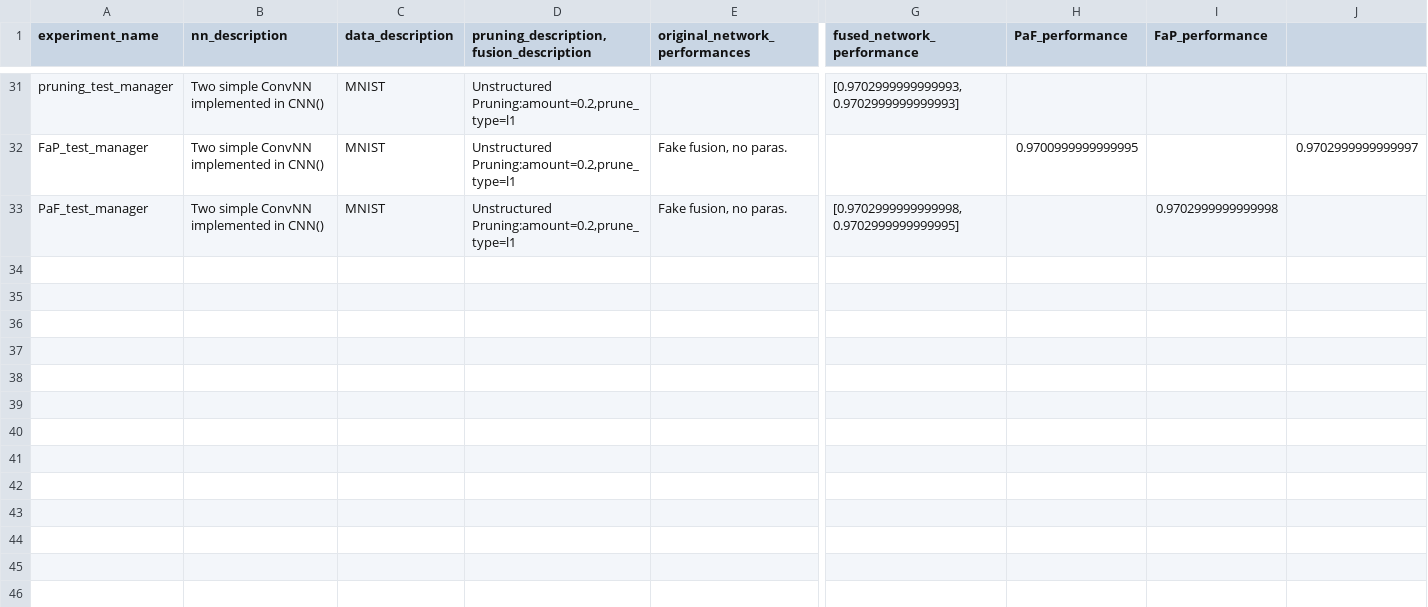
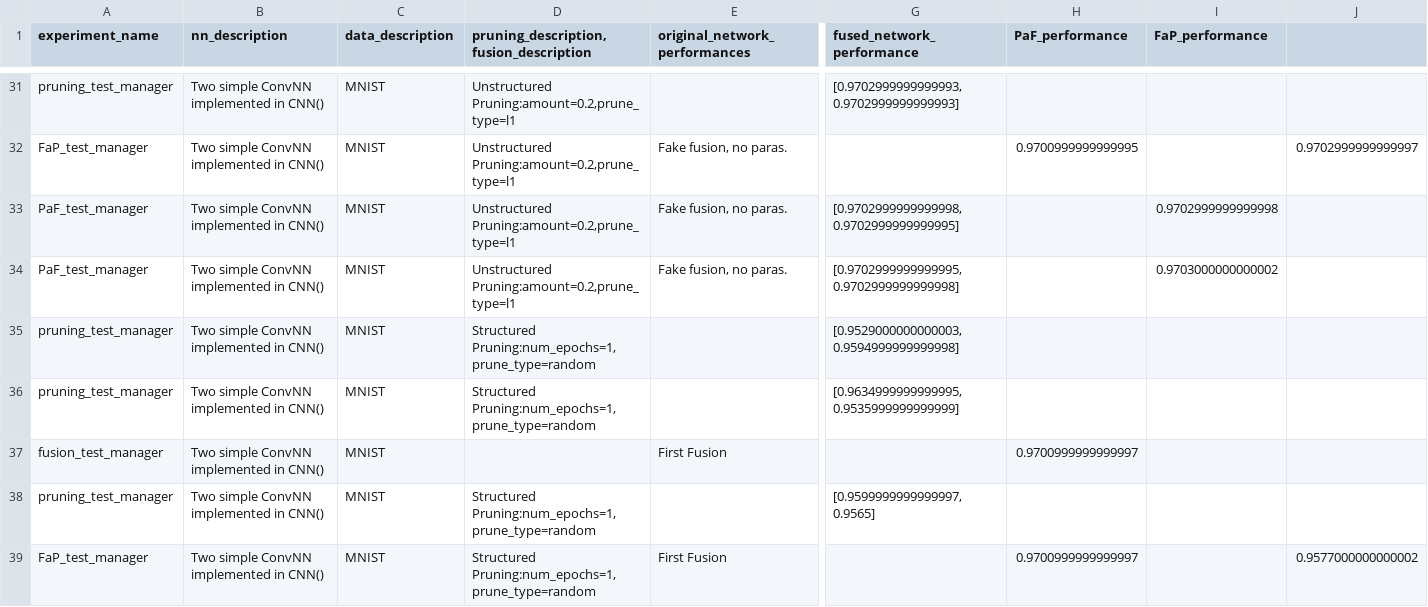
Before and after one commit to olinmg/DL_Project_LTH_Fusing, a CSV file: BasicCNN_MNIST/performance_logger.csv, drawn as a sheet; only a part is shown, gaps mark what is left out; rows hold the shown columns only; the diff names each change by its address in the sheet, - before the commit and + after, or states it on an @@ line.

Commit message:
first attempt to introduce the structured pruning - not properly tested yet

```diff
--- a/BasicCNN_MNIST/performance_logger.csv
+++ b/BasicCNN_MNIST/performance_logger.csv
+row 34: PaF_test_manager | Two simple ConvNN implemented in CNN() | MNIST | Unstructured Pruning:amount=0.2,prune_type=l1 | Fake fusion, no paras. | [0.9702999999999995, 0.9702999999999998] |  | 0.9703000000000002
+row 35: pruning_test_manager | Two simple ConvNN implemented in CNN() | MNIST | Structured Pruning:num_epochs=1,prune_type=random |  | [0.9529000000000003, 0.9594999999999998]
+row 36: pruning_test_manager | Two simple ConvNN implemented in CNN() | MNIST | Structured Pruning:num_epochs=1,prune_type=random |  | [0.9634999999999995, 0.9535999999999999]
+row 37: fusion_test_manager | Two simple ConvNN implemented in CNN() | MNIST |  | First Fusion |  | 0.9700999999999997
+row 38: pruning_test_manager | Two simple ConvNN implemented in CNN() | MNIST | Structured Pruning:num_epochs=1,prune_type=random |  | [0.9599999999999997, 0.9565]
+row 39: FaP_test_manager | Two simple ConvNN implemented in CNN() | MNIST | Structured Pruning:num_epochs=1,prune_type=random | First Fusion |  | 0.9700999999999997 |  | 0.9577000000000002
```
Also changed, not shown: 3 other files.
